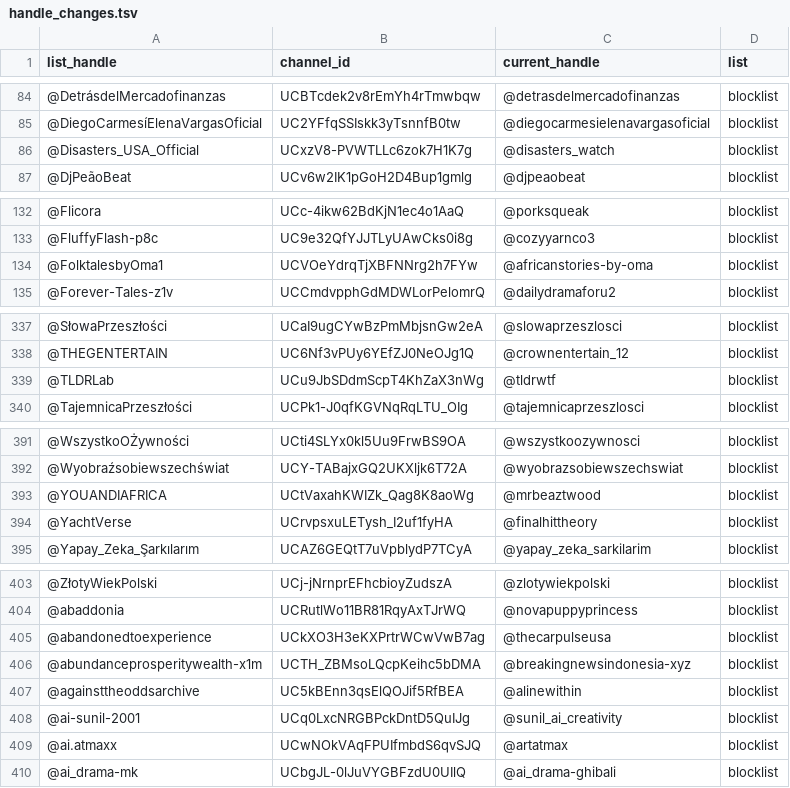
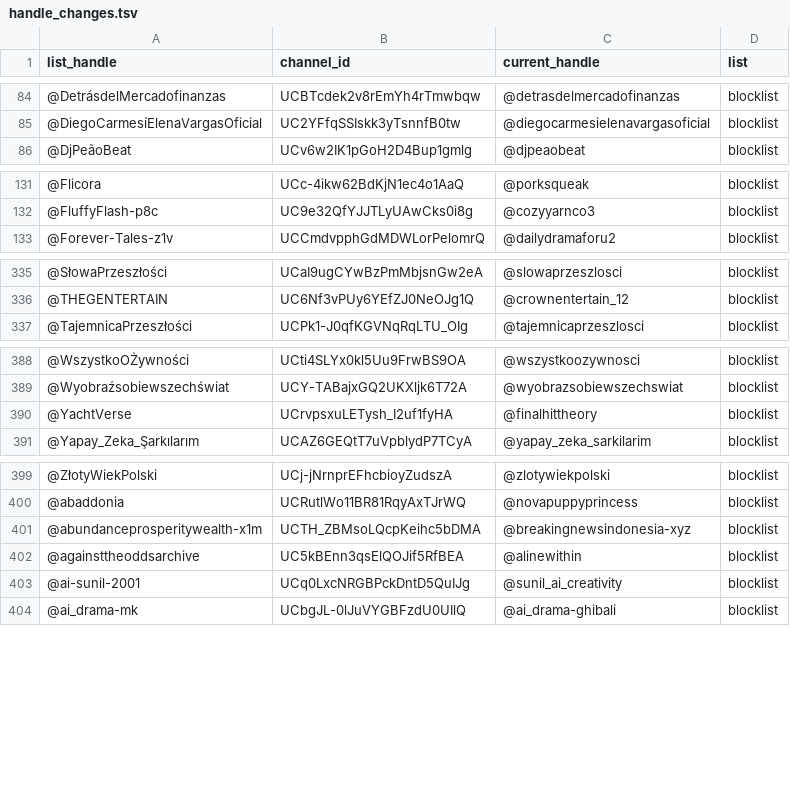
Before and after one commit to theSiegs/aislist-channel-ids, a TSV file: reports/handle_changes.tsv, drawn as a sheet; only a part is shown, gaps mark what is left out; the diff covers the shown part only; the diff names each change by its address in the sheet, - before the commit and + after, or states it on an @@ line.

```diff
--- a/reports/handle_changes.tsv
+++ b/reports/handle_changes.tsv
-row 86: @Disasters_USA_Official | UCxzV8-PVWTLLc6zok7H1K7g | @disasters_watch | blocklist
-row 134: @FolktalesbyOma1 | UCVOeYdrqTjXBFNNrg2h7FYw | @africanstories-by-oma | blocklist
-row 339: @TLDRLab | UCu9JbSDdmScpT4KhZaX3nWg | @tldrwtf | blocklist
-row 393: @YOUANDIAFRICA | UCtVaxahKWIZk_Qag8K8aoWg | @mrbeaztwood | blocklist
-row 405: @abandonedtoexperience | UCkXO3H3eKXPrtrWCwVwB7ag | @thecarpulseusa | blocklist
-row 409: @ai.atmaxx | UCwNOkVAqFPUIfmbdS6qvSJQ | @artatmax | blocklist
```
Also changed, not shown: 2 removed rows elsewhere in this file, lists/aislist_warnlist_channels.tsv, 7 other files.
